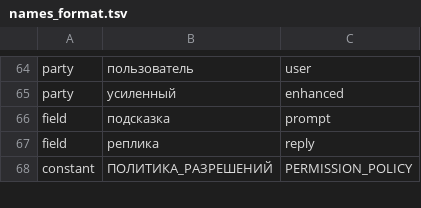
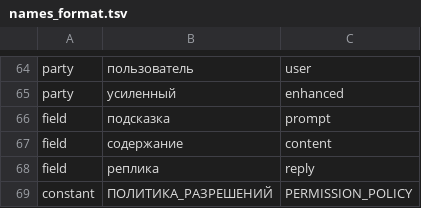
Before and after one commit to unitcraft/crew-harness, a TSV file: src/machine_text/names_format.tsv, drawn as a sheet; only a part is shown, gaps mark what is left out; the diff names each change by its address in the sheet, - before the commit and + after, or states it on an @@ line.

Commit message:
Task 126: the field of the words of the dialog and of the chat is content (the word "soderzhanie" in the tables); the cancel of the dialog is declared once, as a signal; the tree and the scenario are rebuilt
Signed-off-by: Evgeniy Golovin <unitcraft@inbox.ru>

```diff
--- a/src/machine_text/names_format.tsv
+++ b/src/machine_text/names_format.tsv
+row 67: field | содержание | content
```
Also changed, not shown: 6 other files.
